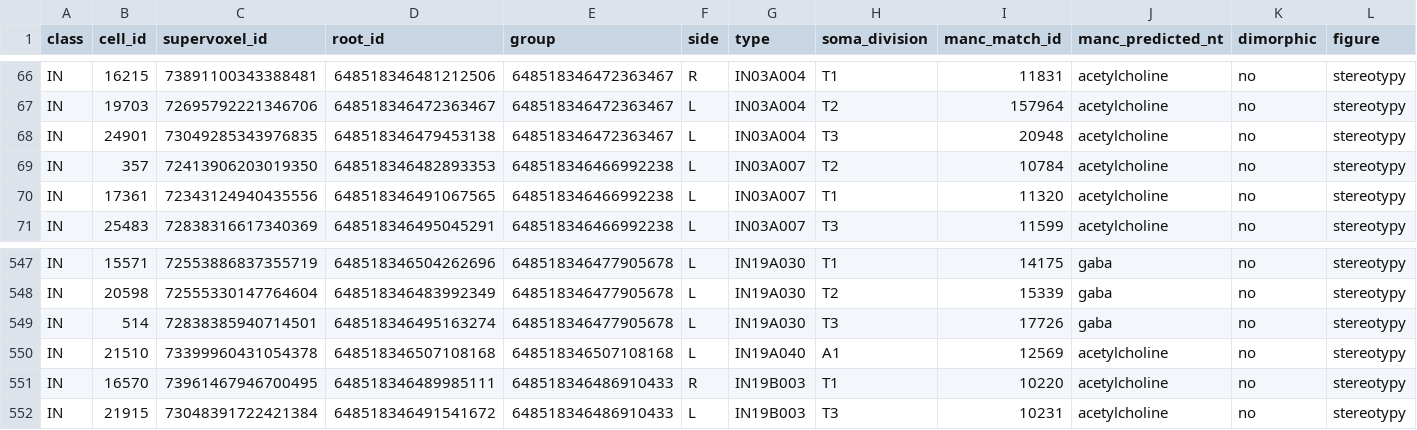
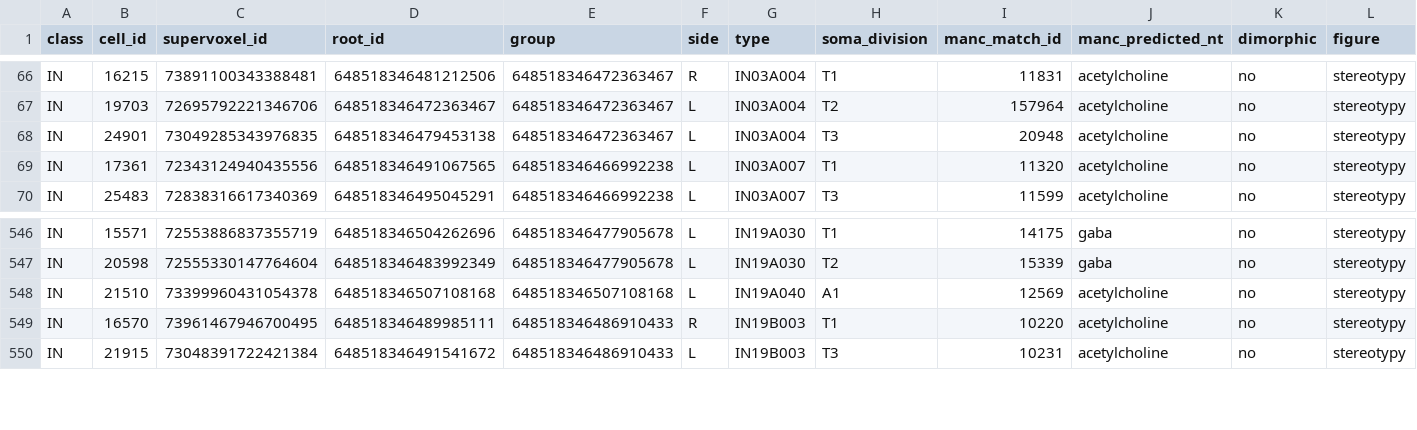
Before and after one commit to flyconnectome/2023neckconnective, a TSV file: Supplemental_files/Supplemental_file13_other_MANC_FANC_matching.tsv, drawn as a sheet; only a part is shown, gaps mark what is left out; rows hold the shown columns only; the diff names each change by its address in the sheet, - before the commit and + after, or states it on an @@ line.

Commit message:
removed MNs that were accidentally includes matches

```diff
--- a/Supplemental_files/Supplemental_file13_other_MANC_FANC_matching.tsv
+++ b/Supplemental_files/Supplemental_file13_other_MANC_FANC_matching.tsv
-row 69: IN | 357 | 72413906203019350 | 648518346482893353 | 648518346466992238 | L | IN03A007 | T2 | 10784 | acetylcholine | no | stereotypy
-row 549: IN | 514 | 72838385940714501 | 648518346495163274 | 648518346477905678 | L | IN19A030 | T3 | 17726 | gaba | no | stereotypy
```
Also changed, not shown: 1 other file.
